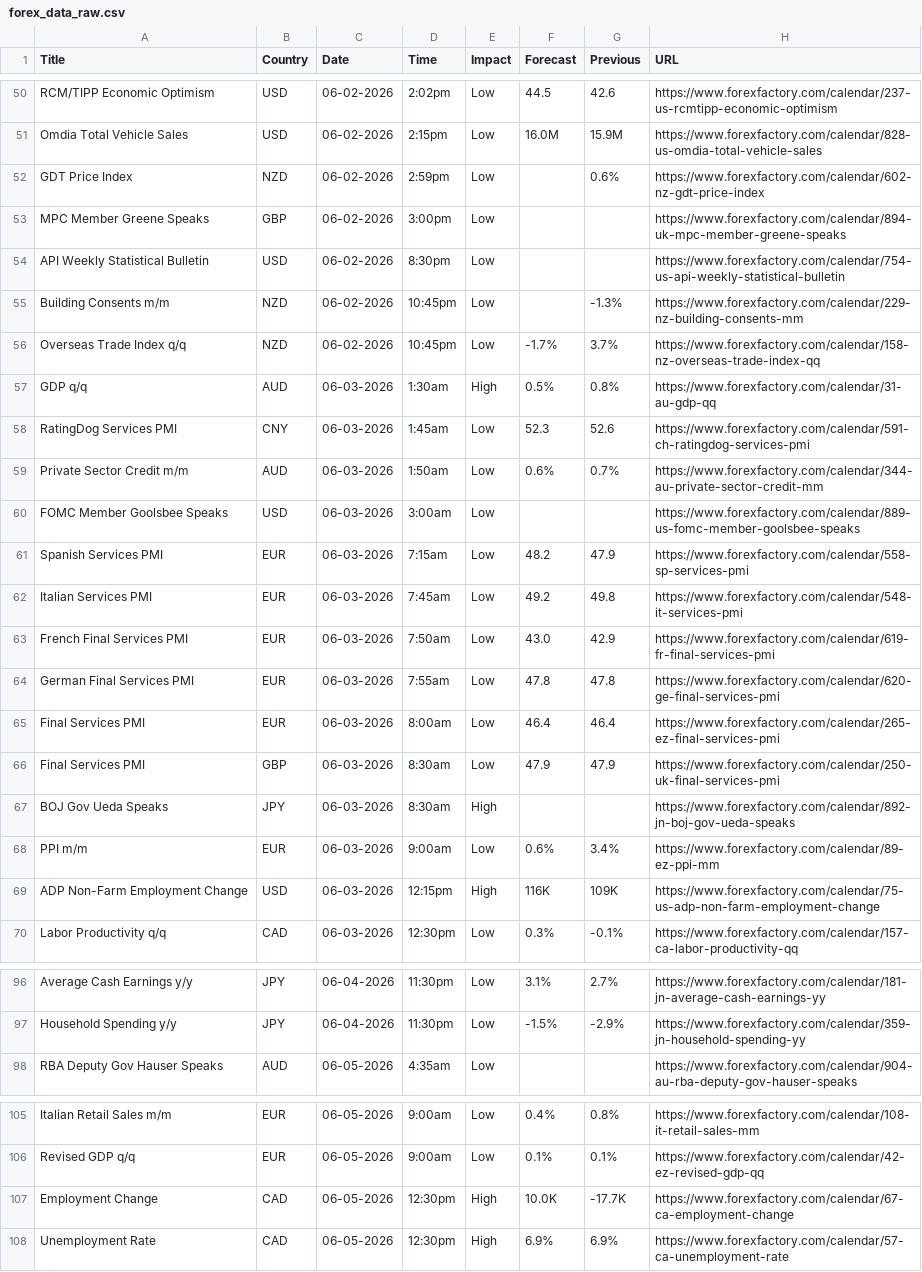
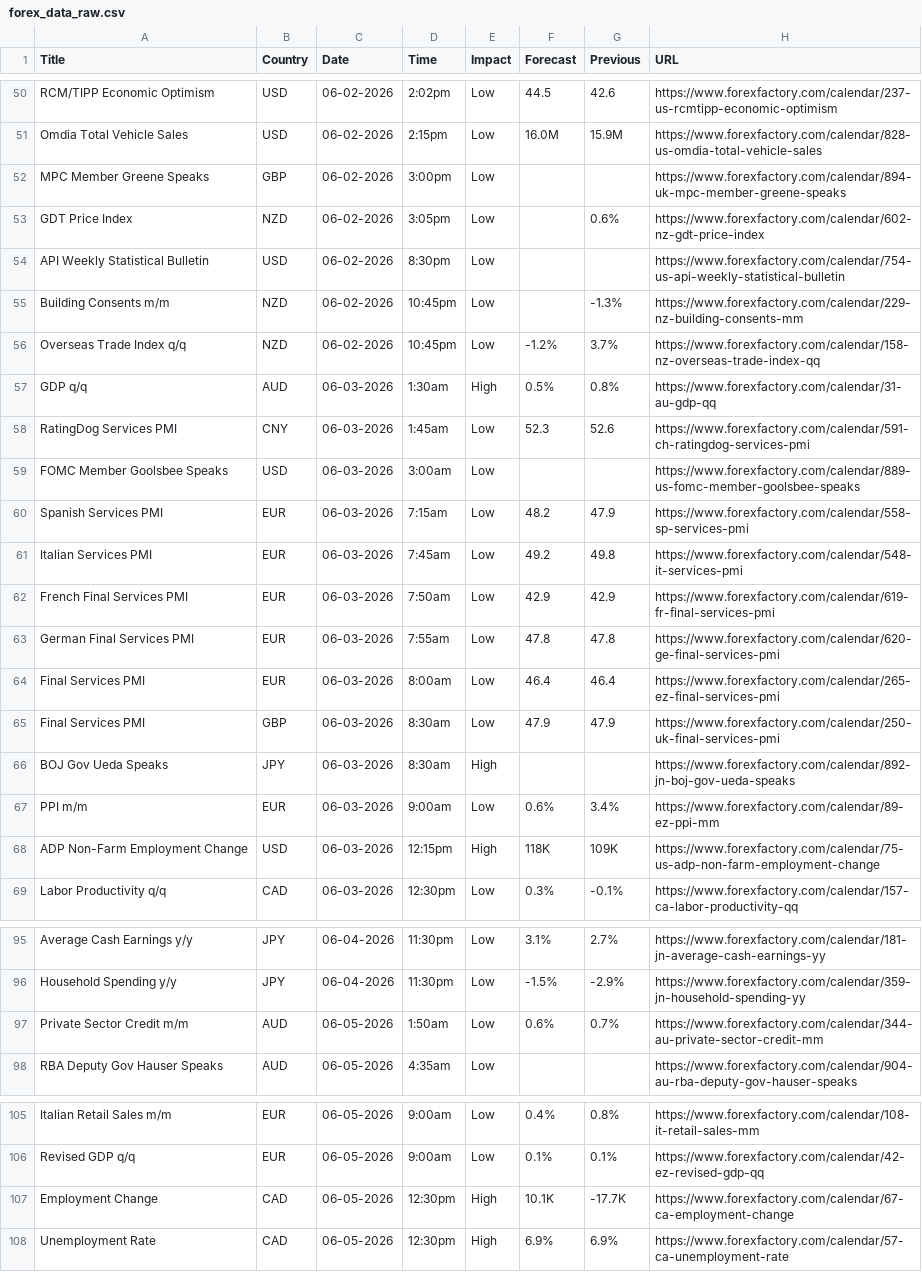
Before and after one commit to CryptoGamerDev/forex-calendar-data, a CSV file: forex_data_raw.csv, drawn as a sheet; only a part is shown, gaps mark what is left out.

```diff
--- a/forex_data_raw.csv
+++ b/forex_data_raw.csv
@@ -51,10 +51,9 @@ RCM/TIPP Economic Optimism,USD,06-02-2026,2:02pm,Low,44.5,42.6,https://www.forex
 Omdia Total Vehicle Sales,USD,06-02-2026,2:15pm,Low,16.0M,15.9M,https://www.forexfactory.com/calendar/828-us-omdia-total-vehicle-sales
-GDT Price Index,NZD,06-02-2026,2:59pm,Low,,0.6%,https://www.forexfactory.com/calendar/602-nz-gdt-price-index
 MPC Member Greene Speaks,GBP,06-02-2026,3:00pm,Low,,,https://www.forexfactory.com/calendar/894-uk-mpc-member-greene-speaks
+GDT Price Index,NZD,06-02-2026,3:05pm,Low,,0.6%,https://www.forexfactory.com/calendar/602-nz-gdt-price-index
 API Weekly Statistical Bulletin,USD,06-02-2026,8:30pm,Low,,,https://www.forexfactory.com/calendar/754-us-api-weekly-statistical-bulletin
 Building Consents m/m,NZD,06-02-2026,10:45pm,Low,,-1.3%,https://www.forexfactory.com/calendar/229-nz-building-consents-mm
-Overseas Trade Index q/q,NZD,06-02-2026,10:45pm,Low,-1.7%,3.7%,https://www.forexfactory.com/calendar/158-nz-overseas-trade-index-qq
+Overseas Trade Index q/q,NZD,06-02-2026,10:45pm,Low,-1.2%,3.7%,https://www.forexfactory.com/calendar/158-nz-overseas-trade-index-qq
 GDP q/q,AUD,06-03-2026,1:30am,High,0.5%,0.8%,https://www.forexfactory.com/calendar/31-au-gdp-qq
 RatingDog Services PMI,CNY,06-03-2026,1:45am,Low,52.3,52.6,https://www.forexfactory.com/calendar/591-ch-ratingdog-services-pmi
-Private Sector Credit m/m,AUD,06-03-2026,1:50am,Low,0.6%,0.7%,https://www.forexfactory.com/calendar/344-au-private-sector-credit-mm
 FOMC Member Goolsbee Speaks,USD,06-03-2026,3:00am,Low,,,https://www.forexfactory.com/calendar/889-us-fomc-member-goolsbee-speaks
@@ -62,3 +61,3 @@ Spanish Services PMI,EUR,06-03-2026,7:15am,Low,48.2,47.9,https://www.forexfactor
 Italian Services PMI,EUR,06-03-2026,7:45am,Low,49.2,49.8,https://www.forexfactory.com/calendar/548-it-services-pmi
-French Final Services PMI,EUR,06-03-2026,7:50am,Low,43.0,42.9,https://www.forexfactory.com/calendar/619-fr-final-services-pmi
+French Final Services PMI,EUR,06-03-2026,7:50am,Low,42.9,42.9,https://www.forexfactory.com/calendar/619-fr-final-services-pmi
 German Final Services PMI,EUR,06-03-2026,7:55am,Low,47.8,47.8,https://www.forexfactory.com/calendar/620-ge-final-services-pmi
@@ -68,3 +67,3 @@ BOJ Gov Ueda Speaks,JPY,06-03-2026,8:30am,High,,,https://www.forexfactory.com/ca
 PPI m/m,EUR,06-03-2026,9:00am,Low,0.6%,3.4%,https://www.forexfactory.com/calendar/89-ez-ppi-mm
-ADP Non-Farm Employment Change,USD,06-03-2026,12:15pm,High,116K,109K,https://www.forexfactory.com/calendar/75-us-adp-non-farm-employment-change
+ADP Non-Farm Employment Change,USD,06-03-2026,12:15pm,High,118K,109K,https://www.forexfactory.com/calendar/75-us-adp-non-farm-employment-change
 Labor Productivity q/q,CAD,06-03-2026,12:30pm,Low,0.3%,-0.1%,https://www.forexfactory.com/calendar/157-ca-labor-productivity-qq
@@ -97,2 +96,3 @@ Average Cash Earnings y/y,JPY,06-04-2026,11:30pm,Low,3.1%,2.7%,https://www.forex
 Household Spending y/y,JPY,06-04-2026,11:30pm,Low,-1.5%,-2.9%,https://www.forexfactory.com/calendar/359-jn-household-spending-yy
+Private Sector Credit m/m,AUD,06-05-2026,1:50am,Low,0.6%,0.7%,https://www.forexfactory.com/calendar/344-au-private-sector-credit-mm
 RBA Deputy Gov Hauser Speaks,AUD,06-05-2026,4:35am,Low,,,https://www.forexfactory.com/calendar/904-au-rba-deputy-gov-hauser-speaks
@@ -106,3 +106,3 @@ Italian Retail Sales m/m,EUR,06-05-2026,9:00am,Low,0.4%,0.8%,https://www.forexfa
 Revised GDP q/q,EUR,06-05-2026,9:00am,Low,0.1%,0.1%,https://www.forexfactory.com/calendar/42-ez-revised-gdp-qq
-Employment Change,CAD,06-05-2026,12:30pm,High,10.0K,-17.7K,https://www.forexfactory.com/calendar/67-ca-employment-change
+Employment Change,CAD,06-05-2026,12:30pm,High,10.1K,-17.7K,https://www.forexfactory.com/calendar/67-ca-employment-change
 Unemployment Rate,CAD,06-05-2026,12:30pm,High,6.9%,6.9%,https://www.forexfactory.com/calendar/57-ca-unemployment-rate
```
Also changed, not shown: forex_data_simple.csv.
